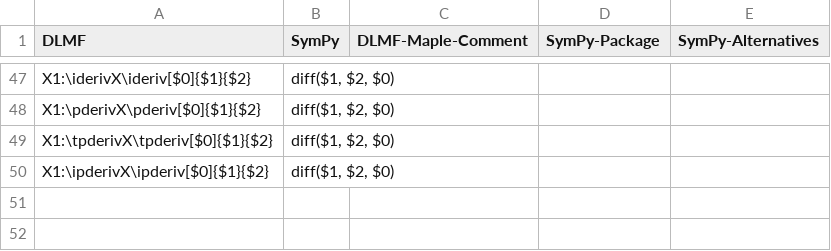
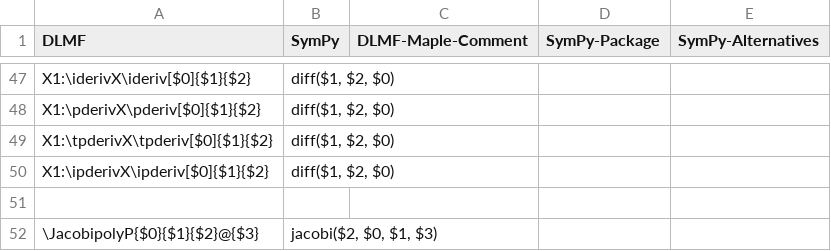
Before and after one commit to gipplab/LaCASt, a CSV file: libs/ReferenceData/CSVTables/DLMF_SymPy.csv, drawn as a sheet; only a part is shown, gaps mark what is left out.

```diff
--- a/libs/ReferenceData/CSVTables/DLMF_SymPy.csv
+++ b/libs/ReferenceData/CSVTables/DLMF_SymPy.csv
@@ -50 +50,3 @@ X1:\tpderivX\tpderiv[$0]{$1}{$2};diff($1, $2, $0);;
 X1:\ipderivX\ipderiv[$0]{$1}{$2};diff($1, $2, $0);;
+;;;;
+\JacobipolyP{$0}{$1}{$2}@{$3};jacobi($2, $0, $1, $3);;
```
Also changed, not shown: libs/ReferenceData/CSVTables/CAS_SymPy.csv, 2 other files.
